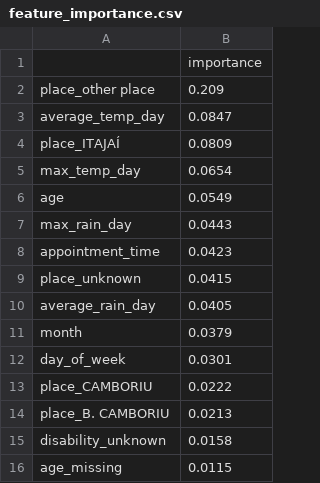
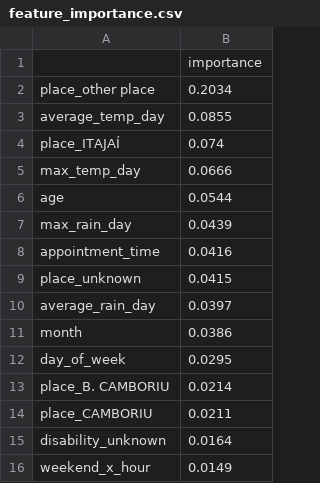
Before and after one commit to barathsrinatha-jpg/Data-Science, a CSV file: Medical_Appointments_Project/reports/feature_importance.csv, drawn as a sheet.

```diff
--- a/Medical_Appointments_Project/reports/feature_importance.csv
+++ b/Medical_Appointments_Project/reports/feature_importance.csv
@@ -1,16 +1,16 @@
 ,importance
-place_other place,0.209
-average_temp_day,0.0847
-place_ITAJAÍ,0.0809
-max_temp_day,0.0654
-age,0.0549
-max_rain_day,0.0443
-appointment_time,0.0423
+place_other place,0.2034
+average_temp_day,0.0855
+place_ITAJAÍ,0.074
+max_temp_day,0.0666
+age,0.0544
+max_rain_day,0.0439
+appointment_time,0.0416
 place_unknown,0.0415
-average_rain_day,0.0405
-month,0.0379
-day_of_week,0.0301
-place_CAMBORIU,0.0222
-place_B. CAMBORIU,0.0213
-disability_unknown,0.0158
-age_missing,0.0115
+average_rain_day,0.0397
+month,0.0386
+day_of_week,0.0295
+place_B. CAMBORIU,0.0214
+place_CAMBORIU,0.0211
+disability_unknown,0.0164
+weekend_x_hour,0.0149
```
Also changed, not shown: Medical_Appointments_Project/reports/demand_by_city.csv, Medical_Appointments_Project/reports/forecast_results.csv, 18 other files.
